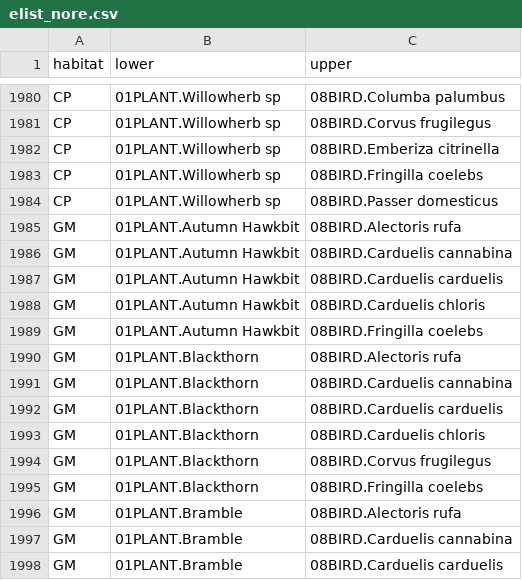
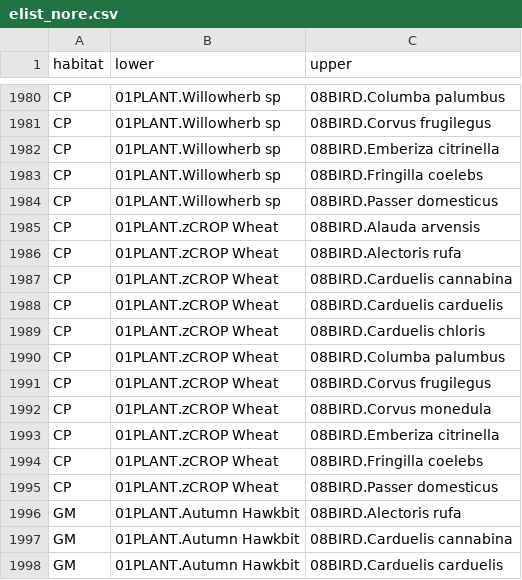
Before and after one commit to Ecological-Complexity-Lab/Norwood_farm, a CSV file: Data/elist_nore.csv, drawn as a sheet; only a part is shown, gaps mark what is left out; the shorter side is filled out with more unchanged rows.

```diff
--- a/Data/elist_nore.csv
+++ b/Data/elist_nore.csv
@@ -1984,2 +1984,13 @@
 "CP","01PLANT.Willowherb sp","08BIRD.Passer domesticus"
+"CP","01PLANT.zCROP Wheat","08BIRD.Alauda arvensis"
+"CP","01PLANT.zCROP Wheat","08BIRD.Alectoris rufa"
+"CP","01PLANT.zCROP Wheat","08BIRD.Carduelis cannabina"
+"CP","01PLANT.zCROP Wheat","08BIRD.Carduelis carduelis"
+"CP","01PLANT.zCROP Wheat","08BIRD.Carduelis chloris"
+"CP","01PLANT.zCROP Wheat","08BIRD.Columba palumbus"
+"CP","01PLANT.zCROP Wheat","08BIRD.Corvus frugilegus"
+"CP","01PLANT.zCROP Wheat","08BIRD.Corvus monedula"
+"CP","01PLANT.zCROP Wheat","08BIRD.Emberiza citrinella"
+"CP","01PLANT.zCROP Wheat","08BIRD.Fringilla coelebs"
+"CP","01PLANT.zCROP Wheat","08BIRD.Passer domesticus"
 "GM","01PLANT.Autumn Hawkbit","08BIRD.Alectoris rufa"
```
Also changed, not shown: Data/Land_use_dir_weighted_CP_intense.csv, Data/Land_use_rat_edgelist_weighted_CP_intense.csv, 47 other files.
